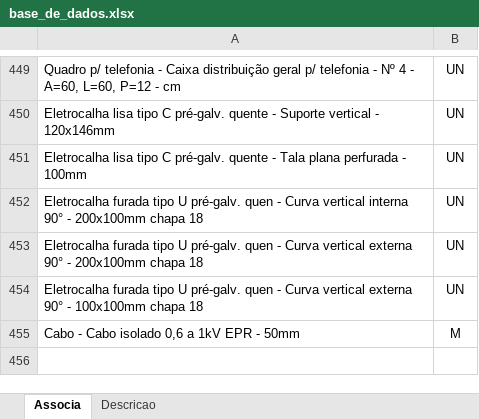
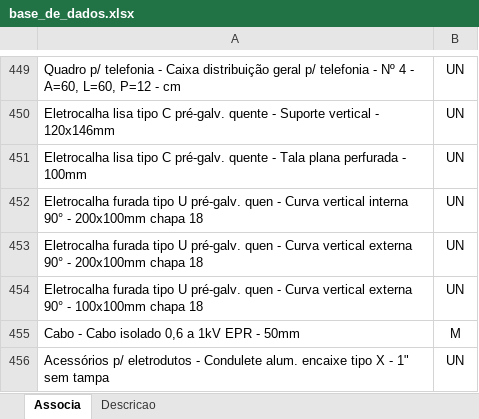
Before and after one commit to rodioegiufao/farmacia_janio, an Excel workbook: 3D/base_de_dados.xlsx, sheet Associa, drawn as a sheet; only a part is shown, gaps mark what is left out; values as stored, in another font and other column widths than the file's, no borders; the diff names each change by its address in the sheet, - before the commit and + after, or states it on an @@ line.

```diff
--- a/3D/base_de_dados.xlsx (sheet Associa)
+++ b/3D/base_de_dados.xlsx (sheet Associa)
+row 456: Acessórios p/ eletrodutos - Condulete alum. encaixe tipo X - 1" sem tampa | UN
```
Also changed, not shown: sheet Descricao.
